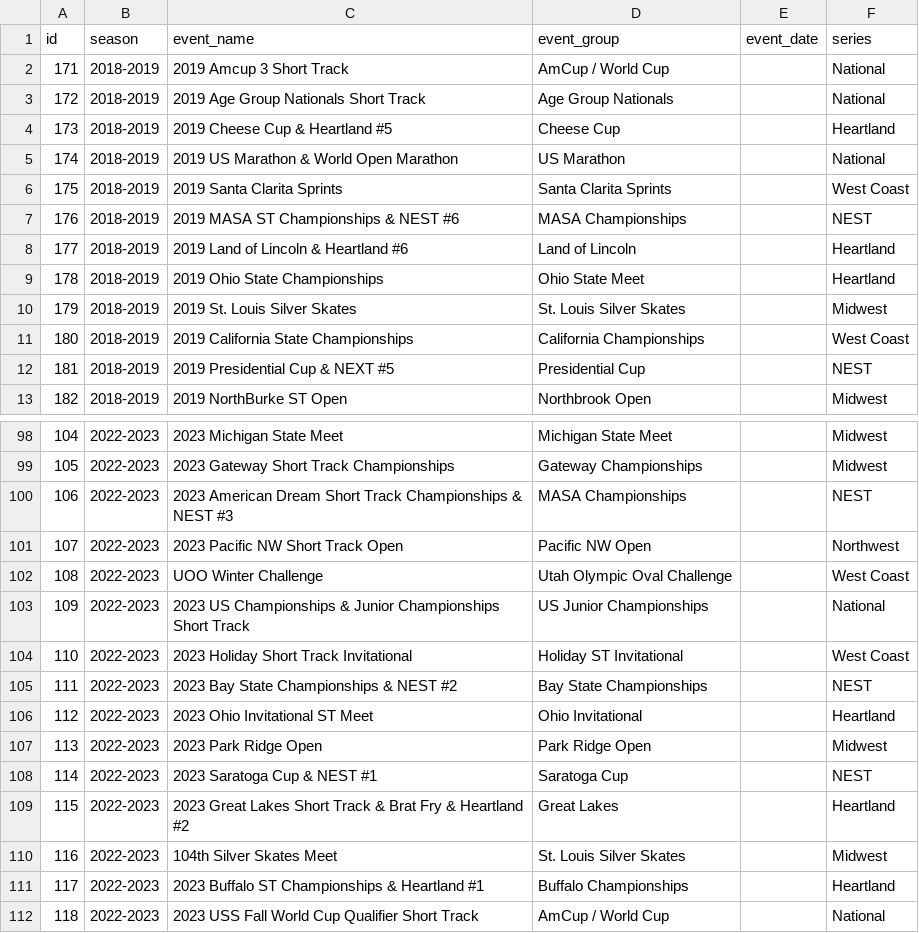
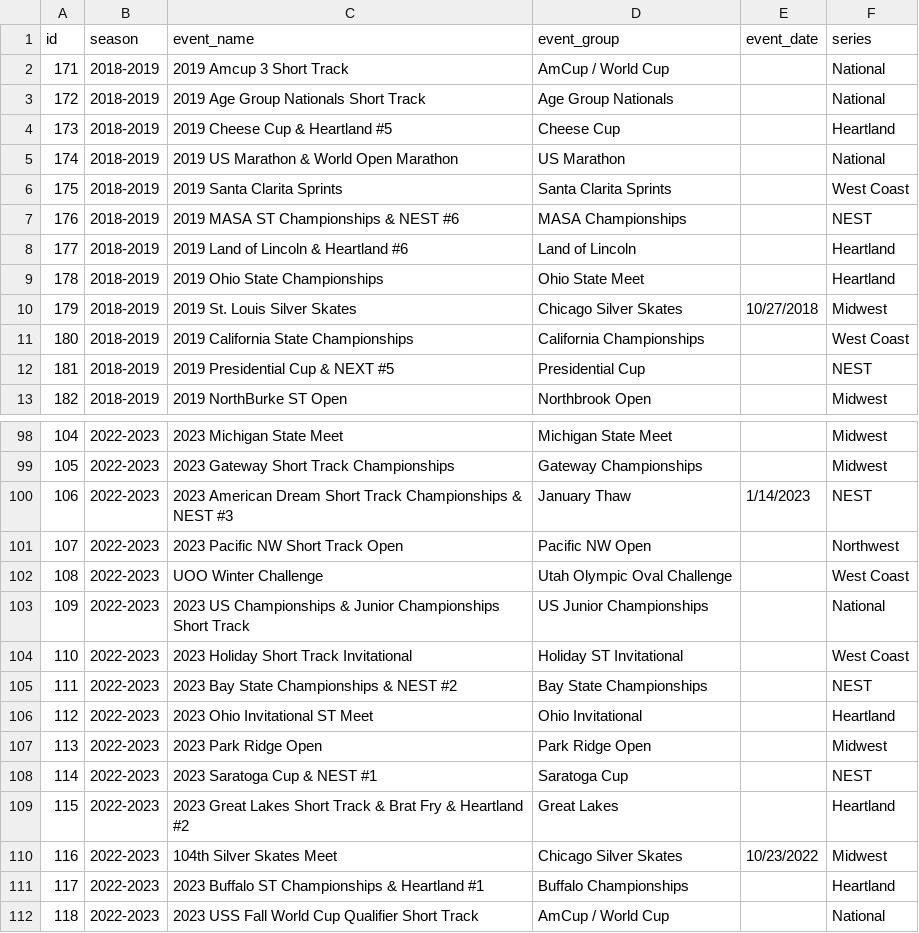
Before and after one commit to rikku1983/skater_tracker, a CSV file: data/events_annotation_cleaned.csv, drawn as a sheet; only a part is shown, gaps mark what is left out.

```diff
--- a/data/events_annotation_cleaned.csv
+++ b/data/events_annotation_cleaned.csv
@@ -9,3 +9,3 @@ id,season,event_name,event_group,event_date,series
 178,2018-2019,2019 Ohio State Championships,Ohio State Meet,,Heartland
-179,2018-2019,2019 St. Louis Silver Skates,St. Louis Silver Skates,,Midwest
+179,2018-2019,2019 St. Louis Silver Skates,Chicago Silver Skates,10/27/2018,Midwest
 180,2018-2019,2019 California State Championships,California Championships,,West Coast
@@ -99,3 +99,3 @@ id,season,event_name,event_group,event_date,series
 105,2022-2023,2023 Gateway Short Track Championships,Gateway Championships,,Midwest
-106,2022-2023,2023 American Dream Short Track Championships & NEST #3,MASA Championships,,NEST
+106,2022-2023,2023 American Dream Short Track Championships & NEST #3,January Thaw,1/14/2023,NEST
 107,2022-2023,2023 Pacific NW Short Track Open,Pacific NW Open,,Northwest
@@ -109,3 +109,3 @@ id,season,event_name,event_group,event_date,series
 115,2022-2023,2023 Great Lakes Short Track & Brat Fry & Heartland #2,Great Lakes,,Heartland
-116,2022-2023,104th Silver Skates Meet,St. Louis Silver Skates,,Midwest
+116,2022-2023,104th Silver Skates Meet,Chicago Silver Skates,10/23/2022,Midwest
 117,2022-2023,2023 Buffalo ST Championships & Heartland #1,Buffalo Championships,,Heartland
```
Also changed, not shown: 13 other files.
